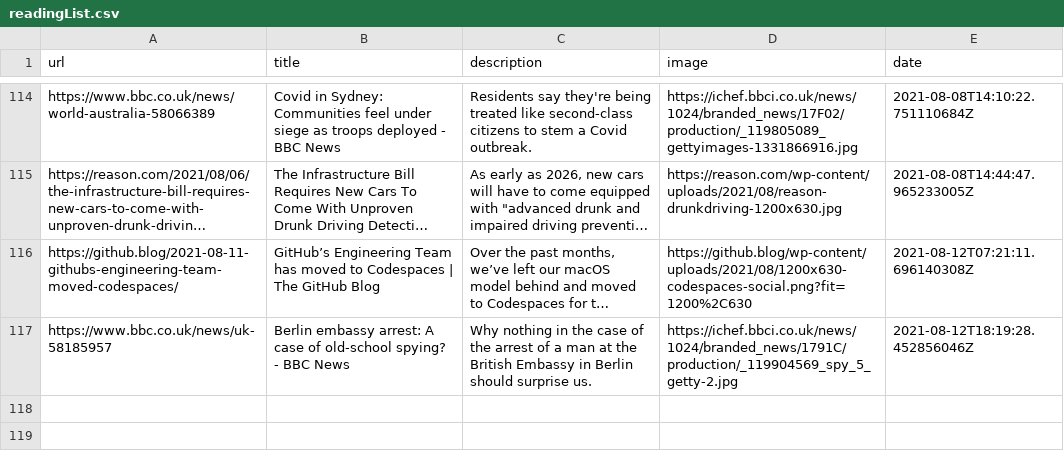
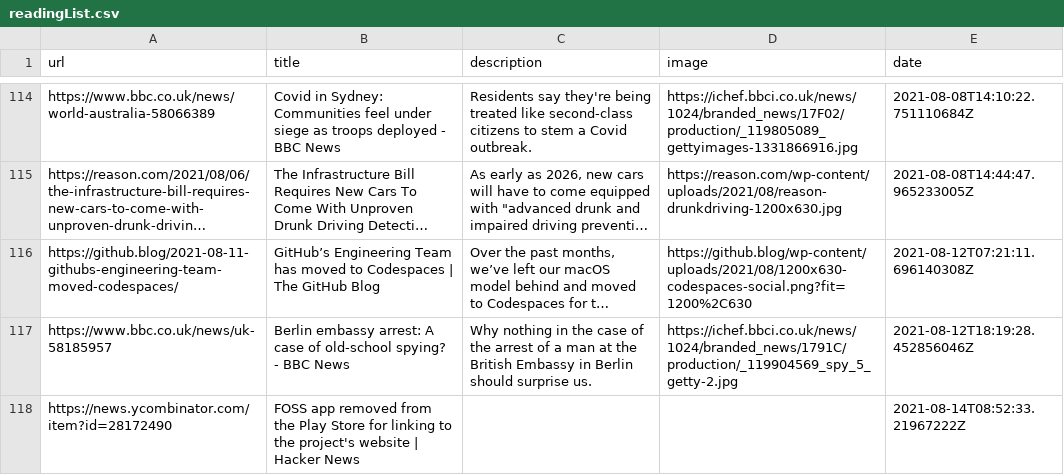
Before and after one commit to codemicro/readingList, a CSV file: readingList.csv, drawn as a sheet; only a part is shown, gaps mark what is left out; long unchanged cells end in …; the diff names each change by its address in the sheet, - before the commit and + after, or states it on an @@ line.

Commit message:
Automated reading list update at 14 Aug 21 08:52 UTC

```diff
--- a/readingList.csv
+++ b/readingList.csv
+row 118: https://news.ycombinator.com/item?id=28172490 | FOSS app removed from the Play Store for linking to the project's website | Hacker News |  |  | 2021-08-14T08:52:33.21967222Z
```
